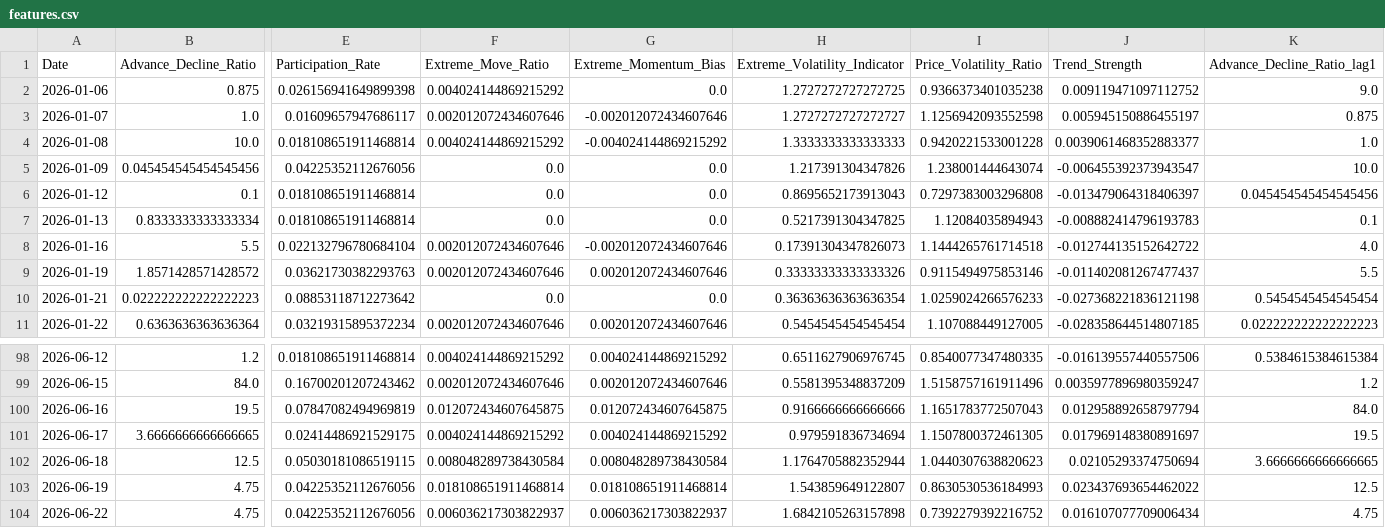
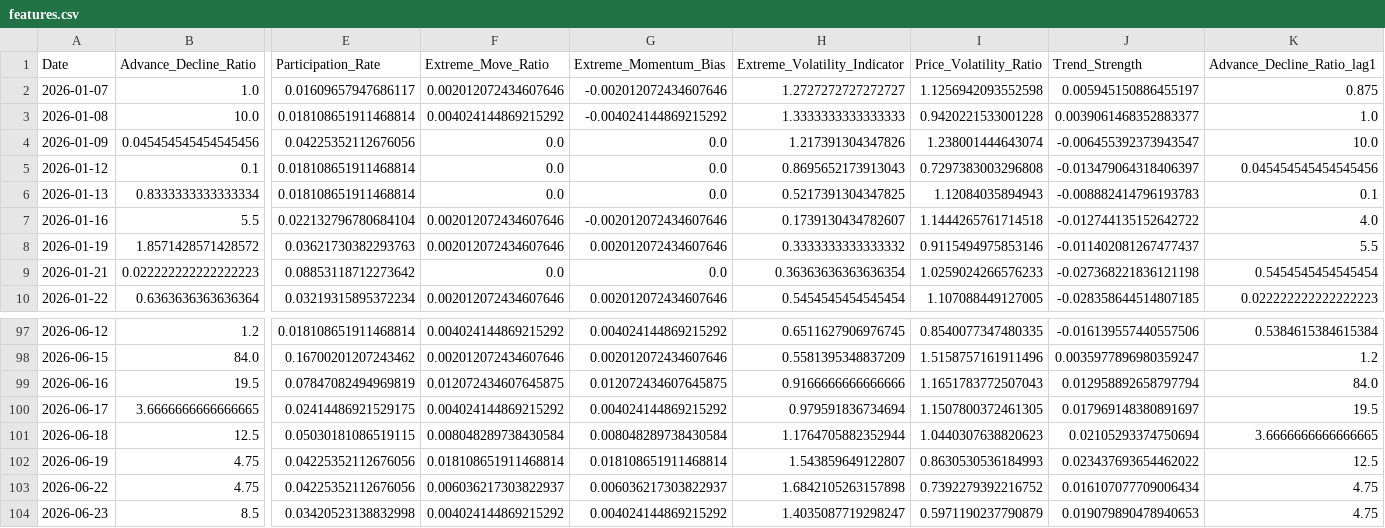
Before and after one commit to upendra-18/Multi-Regime-Market-State-Detection---Adaptive-Capital-Allocation-System, a CSV file: data/features.csv, drawn as a sheet; only a part is shown, gaps mark what is left out; removed rows and columns are numbered as before the commit, all else as after; rows hold the shown columns only; the diff names each change by its address in the sheet, - before the commit and + after, or states it on an @@ line.

```diff
--- a/data/features.csv
+++ b/data/features.csv
-row 2: 2026-01-06 | 0.875 | 0.026156941649899398 | 0.004024144869215292 | 0.0 | 1.2727272727272725 | 0.9366373401035238 | 0.009119471097112752 | 9.0
-H7 (Extreme_Volatility_Indicator): 0.17391304347826073
+H7 (Extreme_Volatility_Indicator): 0.1739130434782607
-H8 (Extreme_Volatility_Indicator): 0.33333333333333326
+H8 (Extreme_Volatility_Indicator): 0.3333333333333332
+row 104: 2026-06-23 | 8.5 | 0.03420523138832998 | 0.004024144869215292 | 0.004024144869215292 | 1.4035087719298247 | 0.5971190237790879 | 0.019079890478940653 | 4.75
```
Also changed, not shown: data/daily_summary.csv, 1 other file.
